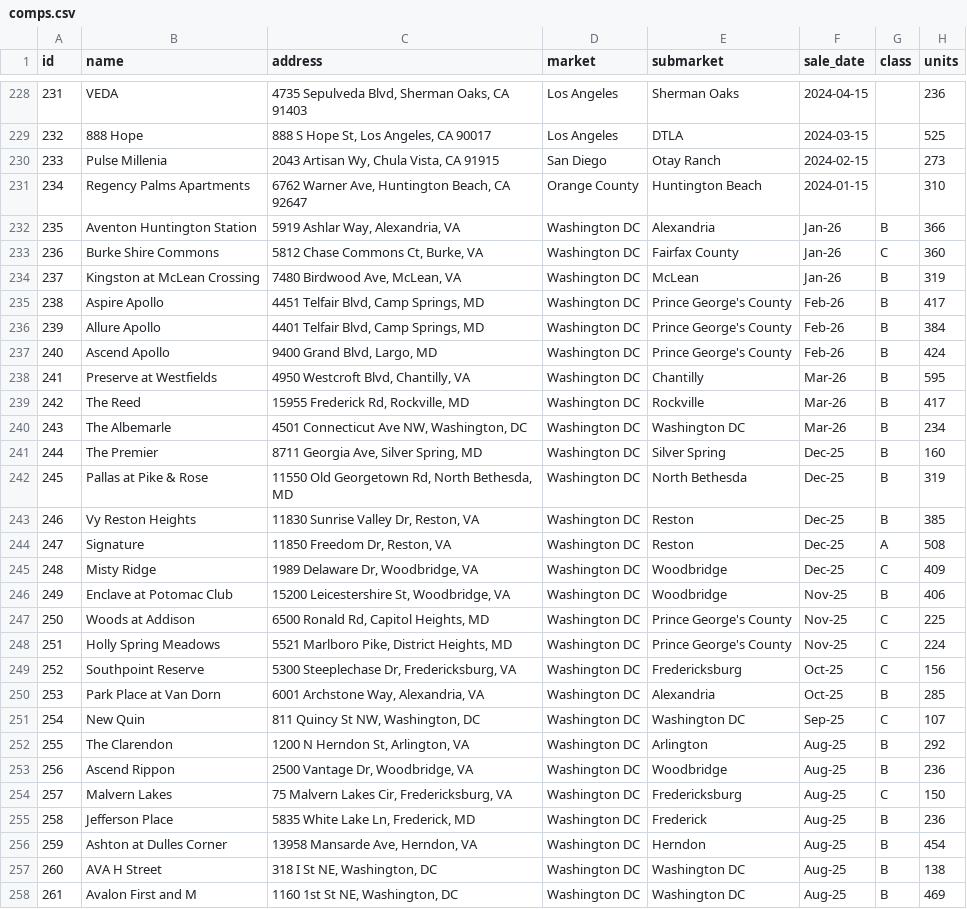
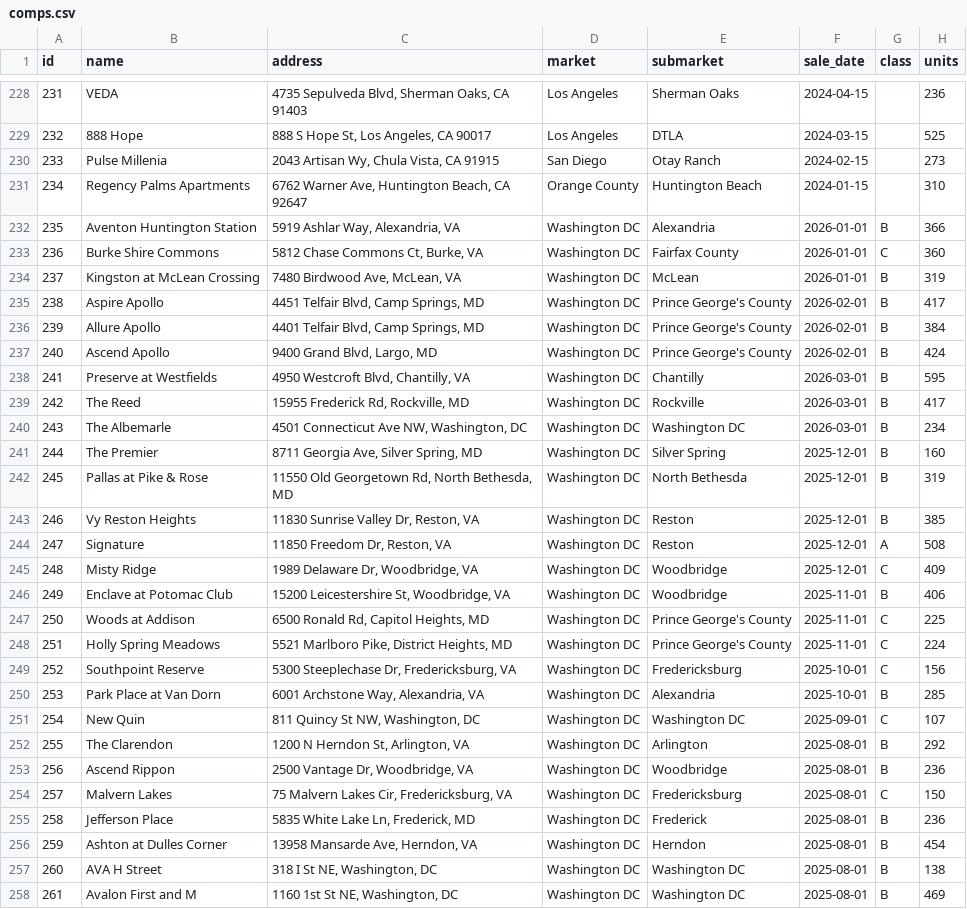
Before and after one commit to kevin1992-ui/salecomps, a CSV file: comps.csv, drawn as a sheet; only a part is shown, gaps mark what is left out; the diff covers the shown part only; the diff names each change by its address in the sheet, - before the commit and + after, or states it on an @@ line.

```diff
--- a/comps.csv
+++ b/comps.csv
-F232:F234 (sale_date): Jan-26
+F232:F234 (sale_date): 2026-01-01
-F235:F237 (sale_date): Feb-26
+F235:F237 (sale_date): 2026-02-01
-F238:F240 (sale_date): Mar-26
+F238:F240 (sale_date): 2026-03-01
-F241:F245 (sale_date): Dec-25
+F241:F245 (sale_date): 2025-12-01
-F246:F248 (sale_date): Nov-25
+F246:F248 (sale_date): 2025-11-01
-F249:F250 (sale_date): Oct-25
+F249:F250 (sale_date): 2025-10-01
-F251 (sale_date): Sep-25
+F251 (sale_date): 2025-09-01
-F252:F258 (sale_date): Aug-25
+F252:F258 (sale_date): 2025-08-01
```
Also changed, not shown: 13 edited cells elsewhere in this file, 1 other file.
